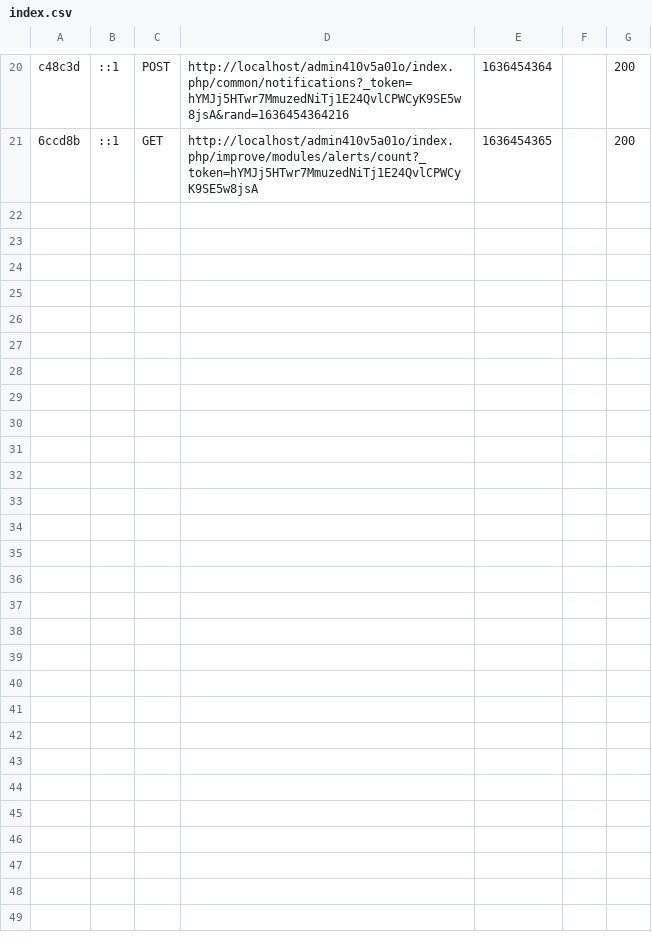
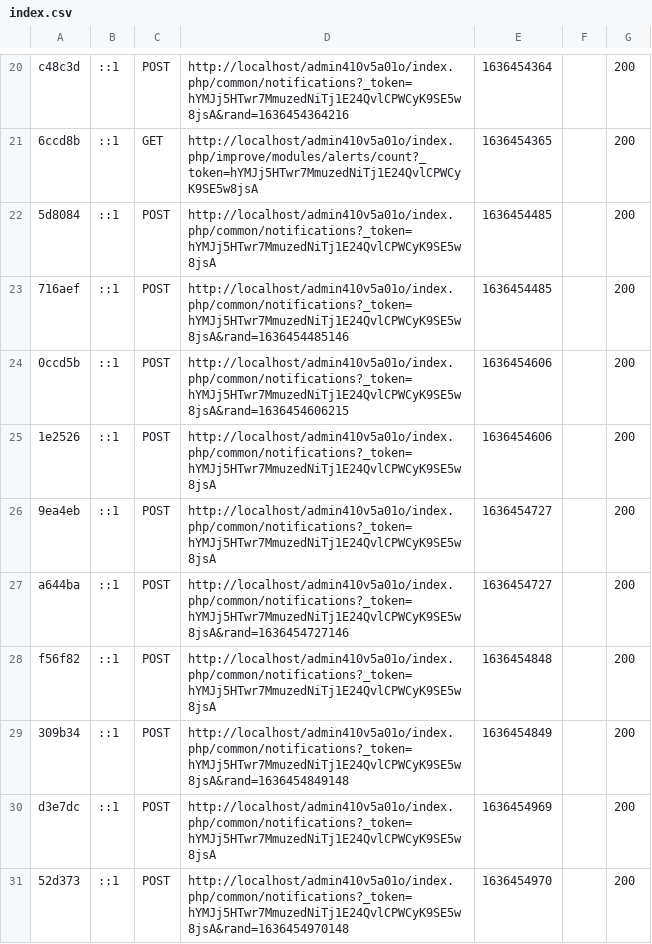
Before and after one commit to MarcinnRogala/zad4, a CSV file: var/cache/dev/profiler/index.csv, drawn as a sheet; only a part is shown, gaps mark what is left out; the diff covers the shown part only.

```diff
--- a/var/cache/dev/profiler/index.csv
+++ b/var/cache/dev/profiler/index.csv
@@ -21 +21,11 @@ c48c3d,::1,POST,http://localhost/admin410v5a01o/index.php/common/notifications?_
 6ccd8b,::1,GET,http://localhost/admin410v5a01o/index.php/improve/modules/alerts/count?_token=hYMJj5HTwr7MmuzedNiTj1E24QvlCPWCyK9SE5w8jsA,1636454365,,200
+5d8084,::1,POST,http://localhost/admin410v5a01o/index.php/common/notifications?_token=hYMJj5HTwr7MmuzedNiTj1E24QvlCPWCyK9SE5w8jsA,1636454485,,200
+716aef,::1,POST,http://localhost/admin410v5a01o/index.php/common/notifications?_token=hYMJj5HTwr7MmuzedNiTj1E24QvlCPWCyK9SE5w8jsA&rand=1636454485146,1636454485,,200
+0ccd5b,::1,POST,http://localhost/admin410v5a01o/index.php/common/notifications?_token=hYMJj5HTwr7MmuzedNiTj1E24QvlCPWCyK9SE5w8jsA&rand=1636454606215,1636454606,,200
+1e2526,::1,POST,http://localhost/admin410v5a01o/index.php/common/notifications?_token=hYMJj5HTwr7MmuzedNiTj1E24QvlCPWCyK9SE5w8jsA,1636454606,,200
+9ea4eb,::1,POST,http://localhost/admin410v5a01o/index.php/common/notifications?_token=hYMJj5HTwr7MmuzedNiTj1E24QvlCPWCyK9SE5w8jsA,1636454727,,200
+a644ba,::1,POST,http://localhost/admin410v5a01o/index.php/common/notifications?_token=hYMJj5HTwr7MmuzedNiTj1E24QvlCPWCyK9SE5w8jsA&rand=1636454727146,1636454727,,200
+f56f82,::1,POST,http://localhost/admin410v5a01o/index.php/common/notifications?_token=hYMJj5HTwr7MmuzedNiTj1E24QvlCPWCyK9SE5w8jsA,1636454848,,200
+309b34,::1,POST,http://localhost/admin410v5a01o/index.php/common/notifications?_token=hYMJj5HTwr7MmuzedNiTj1E24QvlCPWCyK9SE5w8jsA&rand=1636454849148,1636454849,,200
+d3e7dc,::1,POST,http://localhost/admin410v5a01o/index.php/common/notifications?_token=hYMJj5HTwr7MmuzedNiTj1E24QvlCPWCyK9SE5w8jsA,1636454969,,200
+52d373,::1,POST,http://localhost/admin410v5a01o/index.php/common/notifications?_token=hYMJj5HTwr7MmuzedNiTj1E24QvlCPWCyK9SE5w8jsA&rand=1636454970148,1636454970,,200
```
Also changed, not shown: 20 added rows elsewhere in this file, 31 other files.
